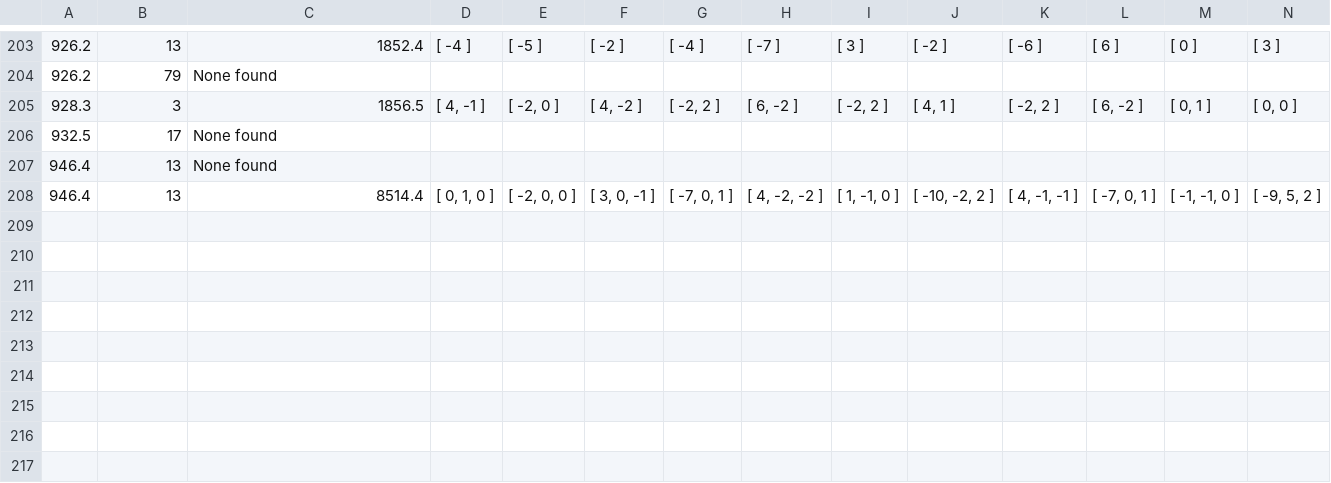
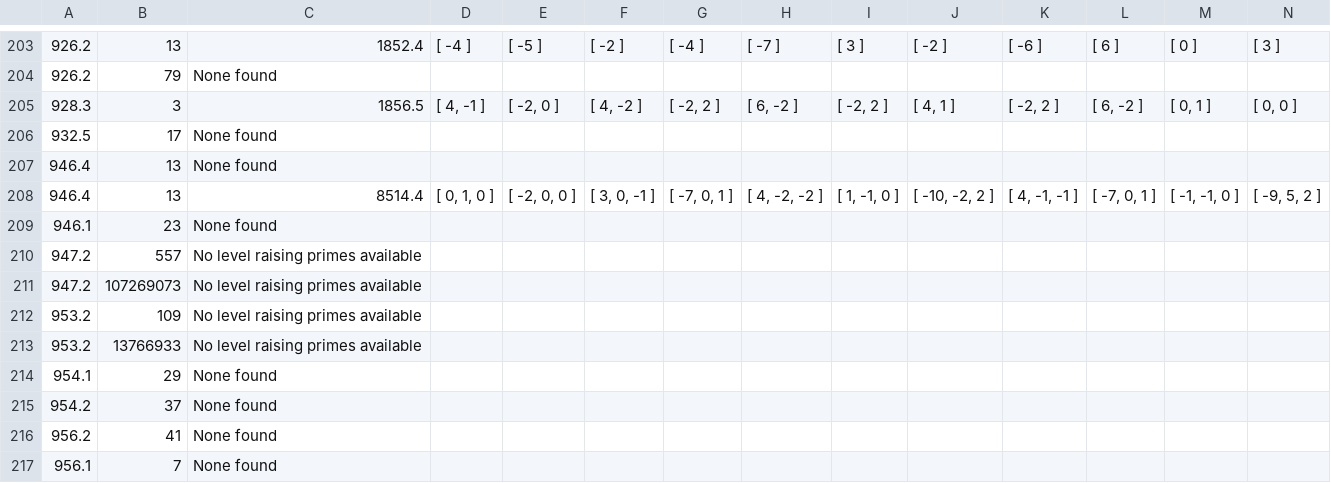
Before and after one commit to havarddj/ethereal-BMF, a CSV file: data/irrat_lifts_d7.csv, drawn as a sheet; only a part is shown, gaps mark what is left out; rows hold the shown columns only; the diff names each change by its address in the sheet, - before the commit and + after, or states it on an @@ line.

```diff
--- a/data/irrat_lifts_d7.csv
+++ b/data/irrat_lifts_d7.csv
+row 209: 946.1 | 23 | None found
+row 210: 947.2 | 557 | No level raising primes available
+row 211: 947.2 | 107269073 | No level raising primes available
+row 212: 953.2 | 109 | No level raising primes available
+row 213: 953.2 | 13766933 | No level raising primes available
+row 214: 954.1 | 29 | None found
+row 215: 954.2 | 37 | None found
+row 216: 956.2 | 41 | None found
+row 217: 956.1 | 7 | None found
```
Also changed, not shown: data/irrat_lifts_d2.csv.
